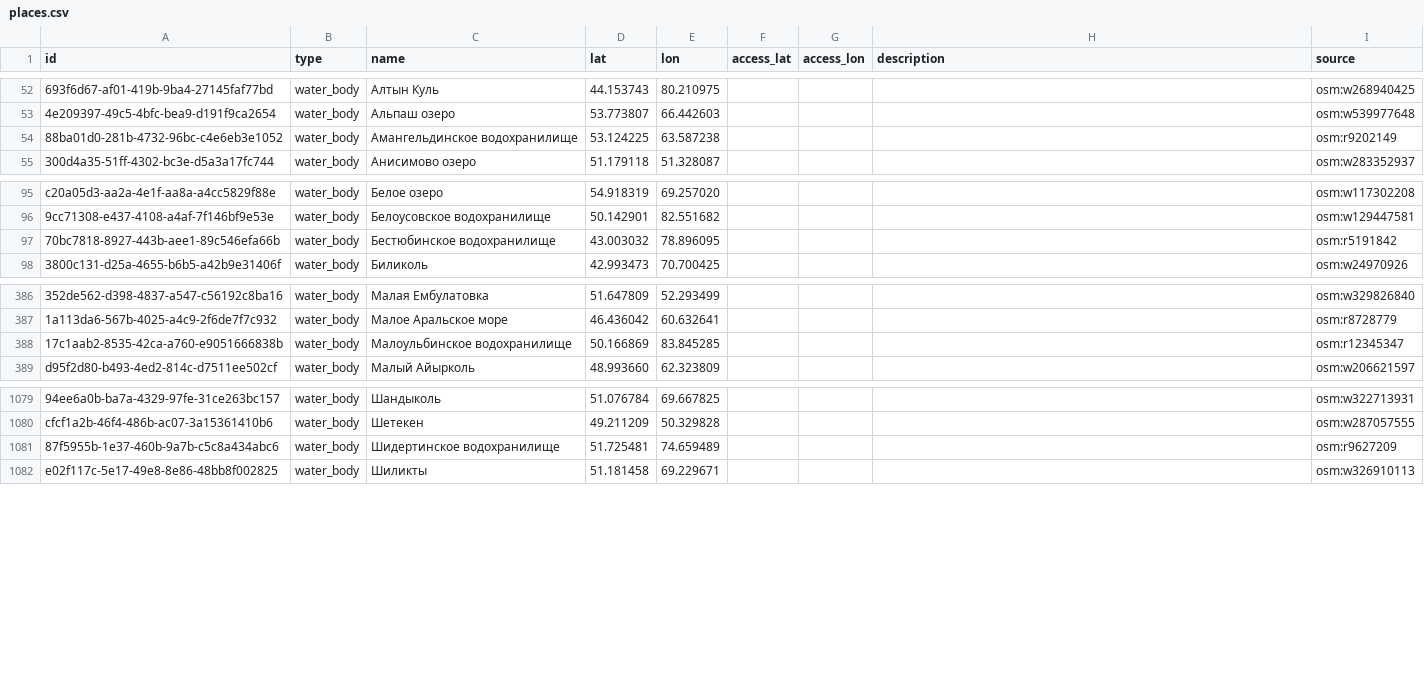
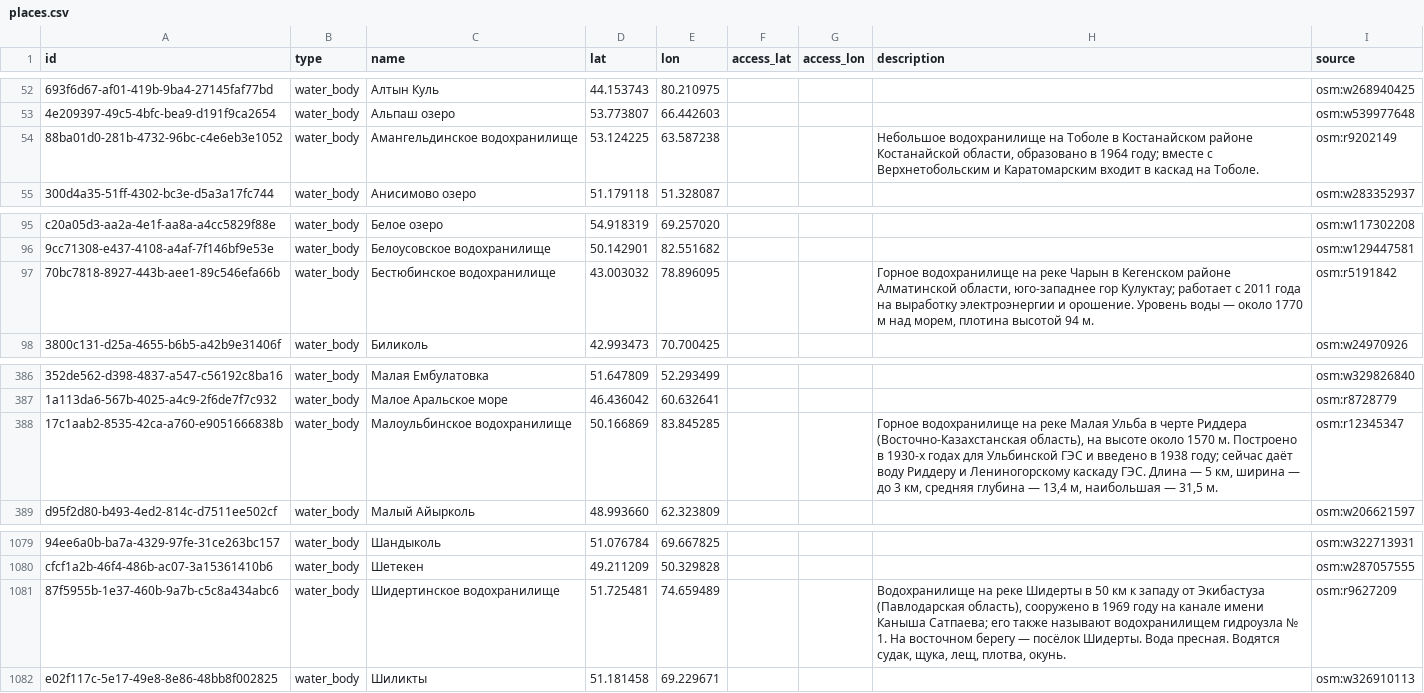
Before and after one commit to dkicekeeper/Dalada, a CSV file: supabase/data/places/places.csv, drawn as a sheet; only a part is shown, gaps mark what is left out; the diff names each change by its address in the sheet, - before the commit and + after, or states it on an @@ line.

```diff
--- a/supabase/data/places/places.csv
+++ b/supabase/data/places/places.csv
-H54 (description): (empty)
+H54 (description): Небольшое водохранилище на Тоболе в Костанайском районе Костанайской области, образовано в 1964 году; вместе с Верхнетобольским и Каратомарским входит в каскад на Тоболе.
-H97 (description): (empty)
+H97 (description): Горное водохранилище на реке Чарын в Кегенском районе Алматинской области, юго-западнее гор Кулуктау; работает с 2011 года на выработку электроэнергии и орошение. Уровень воды — около 1770 м над морем, плотина высотой 94 м.
-H388 (description): (empty)
+H388 (description): Горное водохранилище на реке Малая Ульба в черте Риддера (Восточно-Казахстанская область), на высоте около 1570 м. Построено в 1930-х годах для Ульбинской ГЭС и введено в 1938 году; сейчас даёт воду Риддеру и Лениногорскому каскаду ГЭС. Длина — 5 км, ширина — до 3 км, средняя глубина — 13,4 м, наибольшая — 31,5 м.
-H1081 (description): (empty)
+H1081 (description): Водохранилище на реке Шидерты в 50 км к западу от Экибастуза (Павлодарская область), сооружено в 1969 году на канале имени Каныша Сатпаева; его также называют водохранилищем гидроузла № 1. На восточном берегу — посёлок Шидерты. Вода пресная. Водятся судак, щука, лещ, плотва, окунь.
```
Also changed, not shown: supabase/data/places/place_info.csv, 2 other files.
